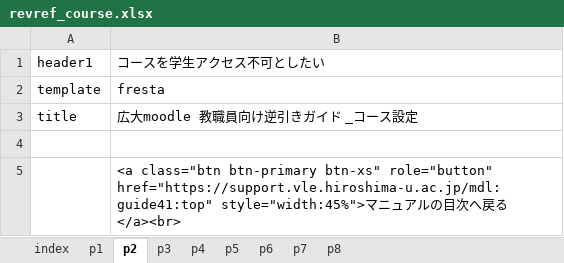
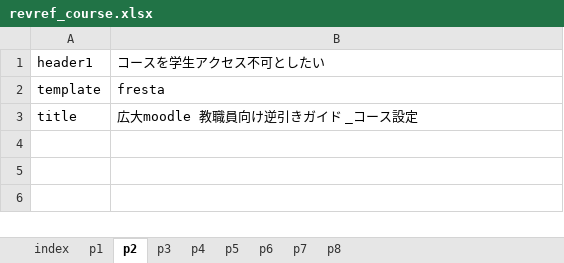
Before and after one commit to imc-lms-adm/support-vle-man, an Excel workbook: revref_course.xlsx, sheet p2, drawn as a sheet; values as stored, in another font and other column widths than the file's, no borders; the diff names each change by its address in the sheet, - before the commit and + after, or states it on an @@ line.

Commit message:
Add files via upload

```diff
--- a/revref_course.xlsx (sheet p2)
+++ b/revref_course.xlsx (sheet p2)
-row 4: (empty)
-row 5:  | <a class="btn btn-primary btn-xs" role="button" href="https://support.vle.hiroshima-u.ac.jp/mdl:guide41:top" style="width:45%">マニュアルの目次へ戻る</a><br>
```
Also changed, not shown: sheet p1.
